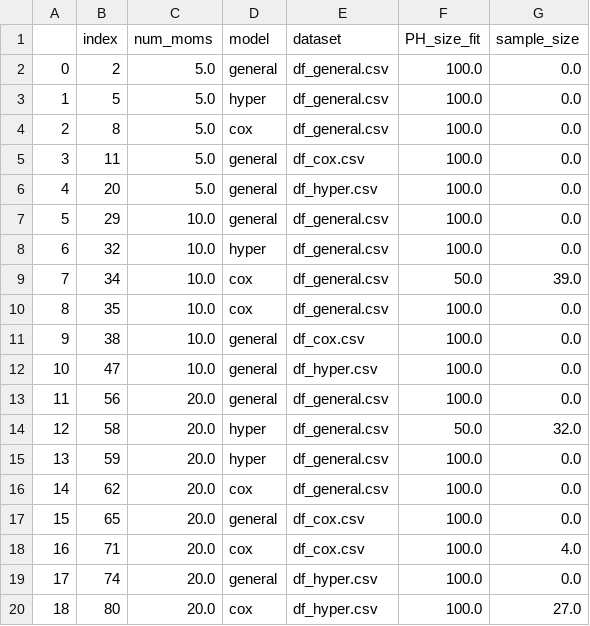
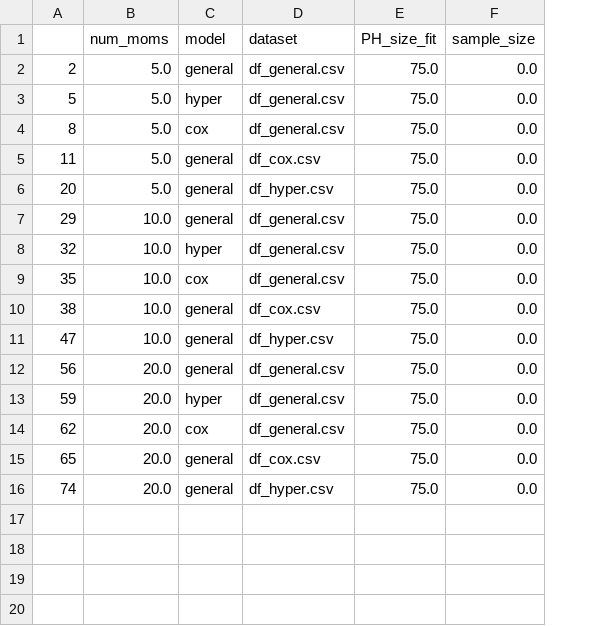
Before and after one commit to Hezi-Resheff/one.deep.moment, a CSV file: optimize/run_lasting2.csv, drawn as a sheet; removed rows and columns are numbered as before the commit, all else as after; the diff names each change by its address in the sheet, - before the commit and + after, or states it on an @@ line.

Commit message:
general experiment

```diff
--- a/optimize/run_lasting2.csv
+++ b/optimize/run_lasting2.csv
-column A, rows 2-8: 0 | 1 | 2 | 3 | 4 | 5 | 6; rows 10-13: 8 | 9 | 10 | 11; rows 15-17: 13 | 14 | 15; row 19: 17
-A1: index
+A1: (empty)
-E2:E8 (PH_size_fit): 100.0
+E2:E8 (PH_size_fit): 75.0
-row 9: 7 | 34 | 10.0 | cox | df_general.csv | 50.0 | 39.0
-E9:E12 (PH_size_fit): 100.0
+E9:E12 (PH_size_fit): 75.0
-row 14: 12 | 58 | 20.0 | hyper | df_general.csv | 50.0 | 32.0
-E13:E15 (PH_size_fit): 100.0
+E13:E15 (PH_size_fit): 75.0
-row 18: 16 | 71 | 20.0 | cox | df_cox.csv | 100.0 | 4.0
-E16 (PH_size_fit): 100.0
+E16 (PH_size_fit): 75.0
-row 20: 18 | 80 | 20.0 | cox | df_hyper.csv | 100.0 | 27.0
```
Also changed, not shown: 1 other file.
